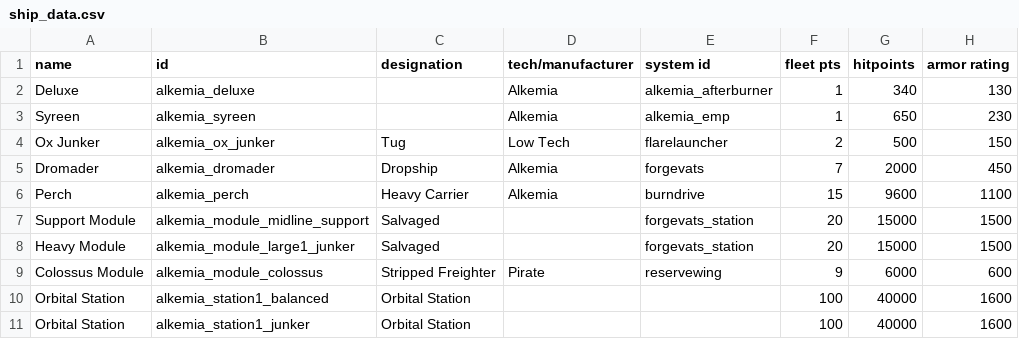
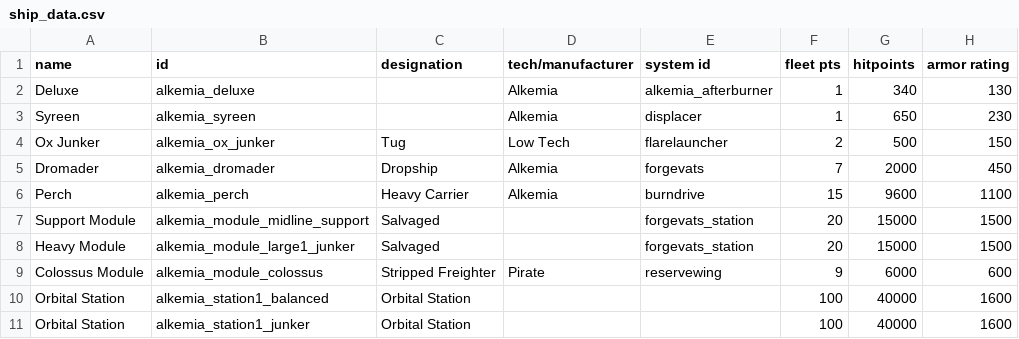
Before and after one commit to AlfredBroda/AlkemiaArmory, a CSV file: data/hulls/ship_data.csv, drawn as a sheet; only a part is shown; the diff names each change by its address in the sheet, - before the commit and + after, or states it on an @@ line.

```diff
--- a/data/hulls/ship_data.csv
+++ b/data/hulls/ship_data.csv
-E3 (system id): alkemia_emp
+E3 (system id): displacer
```
Also changed, not shown: data/hulls/wing_data.csv, 3 other files.
